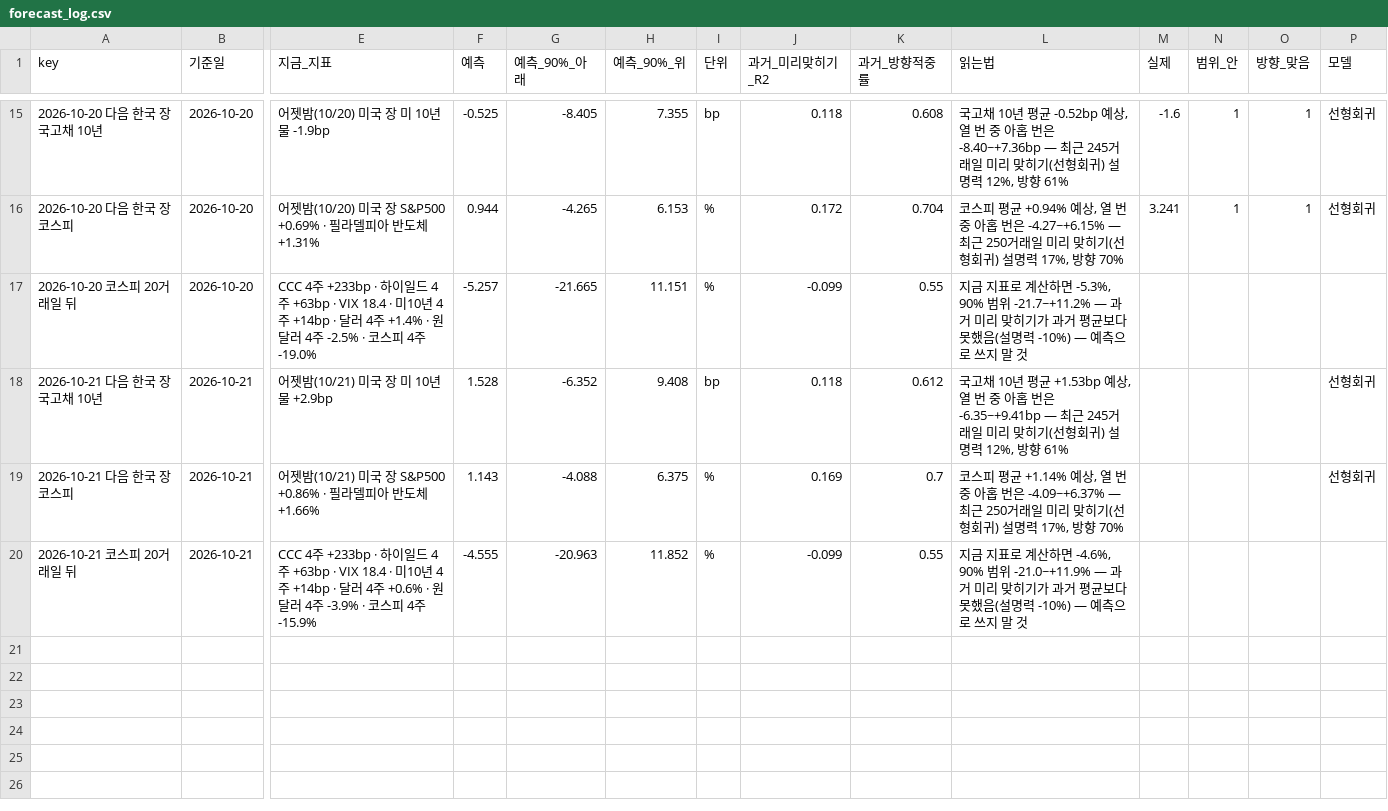
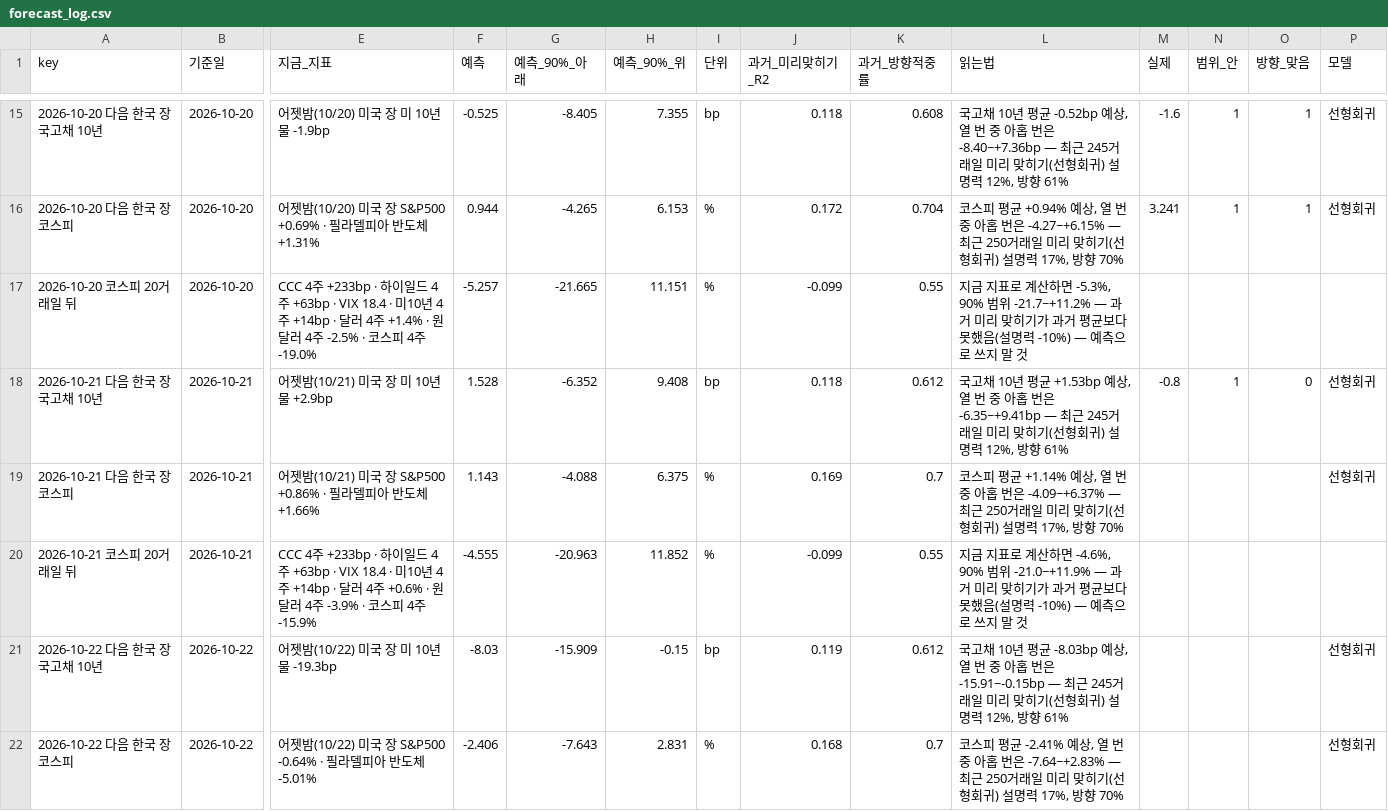
Before and after one commit to hshs9413-gif/narrative-tracker, a CSV file: docs/data/forecast_log.csv, drawn as a sheet; only a part is shown, gaps mark what is left out; rows hold the shown columns only; the diff names each change by its address in the sheet, - before the commit and + after, or states it on an @@ line.

```diff
--- a/docs/data/forecast_log.csv
+++ b/docs/data/forecast_log.csv
-M18 (실제): (empty)
+M18 (실제): -0.8
-N18 (범위_안): (empty)
+N18 (범위_안): 1
-O18 (방향_맞음): (empty)
+O18 (방향_맞음): 0
+row 21: 2026-10-22 다음 한국 장 국고채 10년 | 2026-10-22 | 어젯밤(10/22) 미국 장 미 10년물 -19.3bp | -8.03 | -15.909 | -0.15 | bp | 0.119 | 0.612 | 국고채 10년 평균 -8.03bp 예상, 열 번 중 아홉 번은 -15.91~-0.15bp — 최근 245거래일 미리 맞히기(선형회귀) 설명력 12%, 방향 61% |  |  |  | 선형회귀
+row 22: 2026-10-22 다음 한국 장 코스피 | 2026-10-22 | 어젯밤(10/22) 미국 장 S&P500 -0.64% · 필라델피아 반도체 -5.01% | -2.406 | -7.643 | 2.831 | % | 0.168 | 0.7 | 코스피 평균 -2.41% 예상, 열 번 중 아홉 번은 -7.64~+2.83% — 최근 250거래일 미리 맞히기(선형회귀) 설명력 17%, 방향 70% |  |  |  | 선형회귀
```
Also changed, not shown: docs/data/attention.csv, docs/data/overnight_us.csv, 15 other files.
